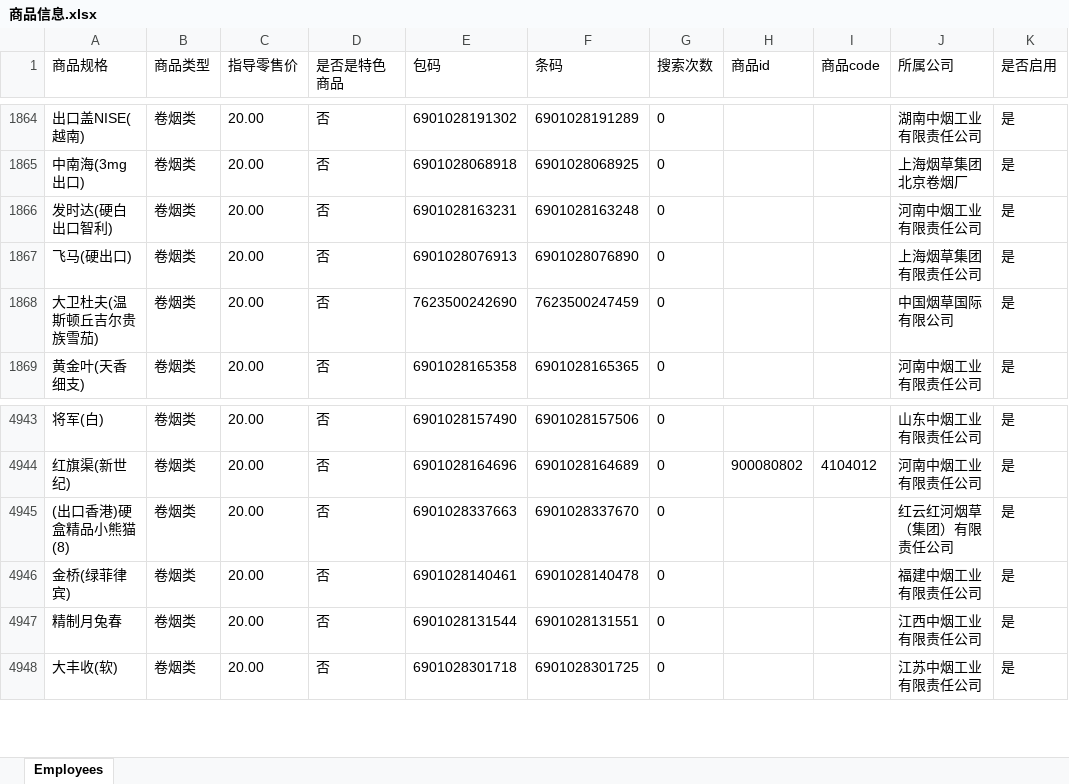
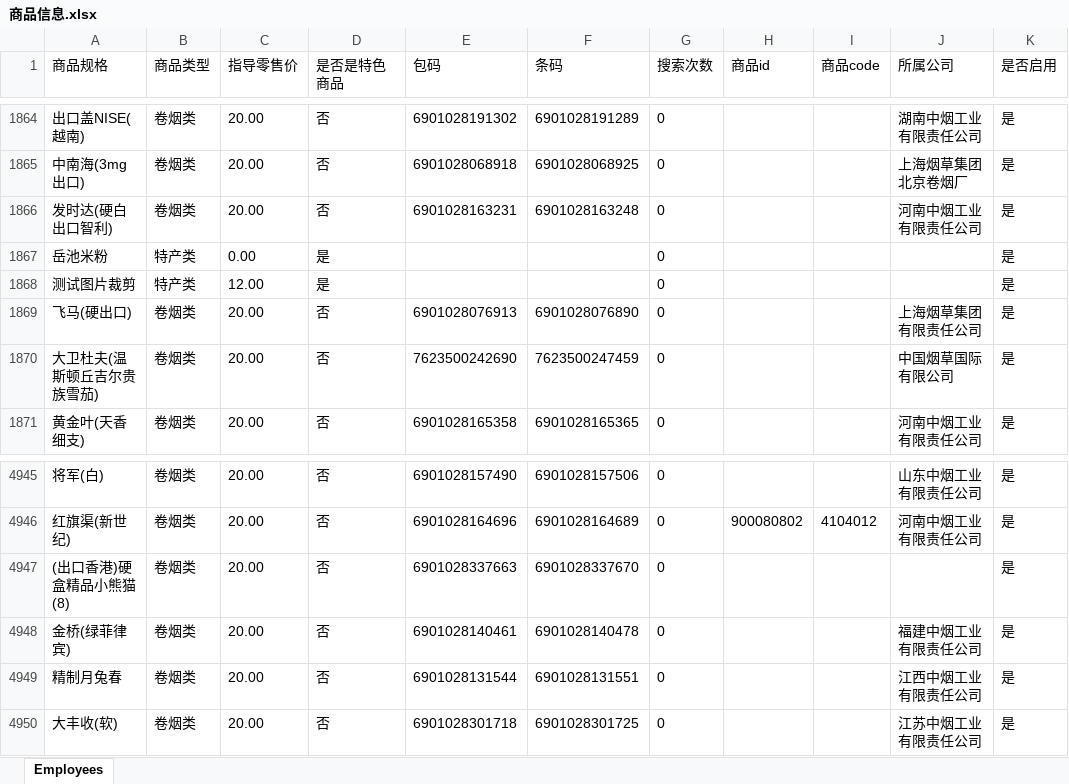
Before and after one commit to TZTangD/GAWeChat, an Excel workbook: aspnet-core/src/HC.WeChat.Web.Host/wwwroot/files/downloadtemp/商品信息.xlsx, sheet Employees, drawn as a sheet; only a part is shown, gaps mark what is left out; values as stored, in another font and other column widths than the file's, no borders; addresses are those after the commit; the diff names each change by its address in the sheet, - before the commit and + after, or states it on an @@ line.

```diff
--- a/aspnet-core/src/HC.WeChat.Web.Host/wwwroot/files/downloadtemp/商品信息.xlsx (sheet Employees)
+++ b/aspnet-core/src/HC.WeChat.Web.Host/wwwroot/files/downloadtemp/商品信息.xlsx (sheet Employees)
+row 1867: 岳池米粉 | 特产类 | 0.00 | 是 |  |  | 0 |  |  |  | 是
+row 1868: 测试图片裁剪 | 特产类 | 12.00 | 是 |  |  | 0 |  |  |  | 是
-J4947 (所属公司): 红云红河烟草（集团）有限责任公司
+J4947 (所属公司): (empty)
```
Also changed, not shown: aspnet-core/src/HC.WeChat.Web.Host/wwwroot/files/downloadtemp/会员信息.xlsx, 4 other files.
